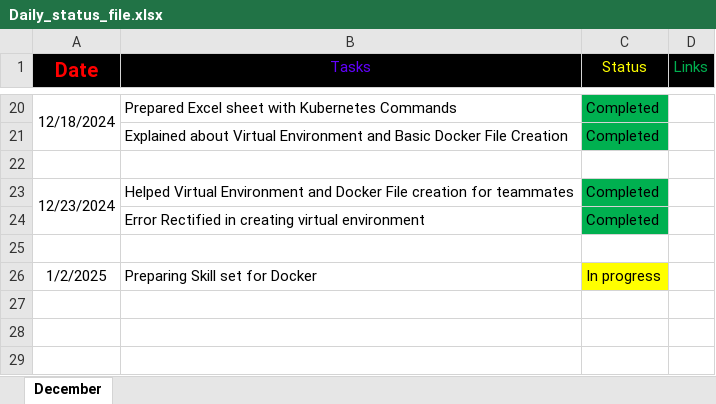
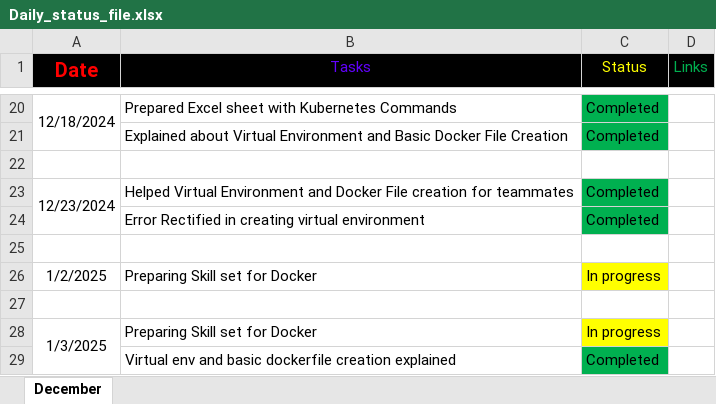
Before and after one commit to Santhoshmaganti/Daily_Status, an Excel workbook: Daily_status_file.xlsx, sheet December, drawn as a sheet; only a part is shown, gaps mark what is left out; values as stored, in another font and other column widths than the file's, no borders; the diff names each change by its address in the sheet, - before the commit and + after, or states it on an @@ line.

Commit message:
task 03-01

```diff
--- a/Daily_status_file.xlsx (sheet December)
+++ b/Daily_status_file.xlsx (sheet December)
+row 27: (empty)
+row 28: 1/3/2025 | Preparing Skill set for Docker | In progress
+row 29:  | Virtual env and basic dockerfile creation explained | Completed
```
